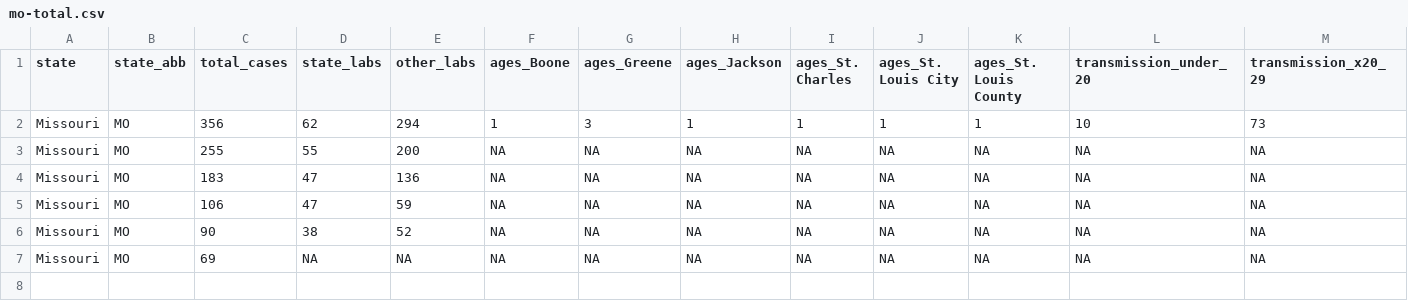
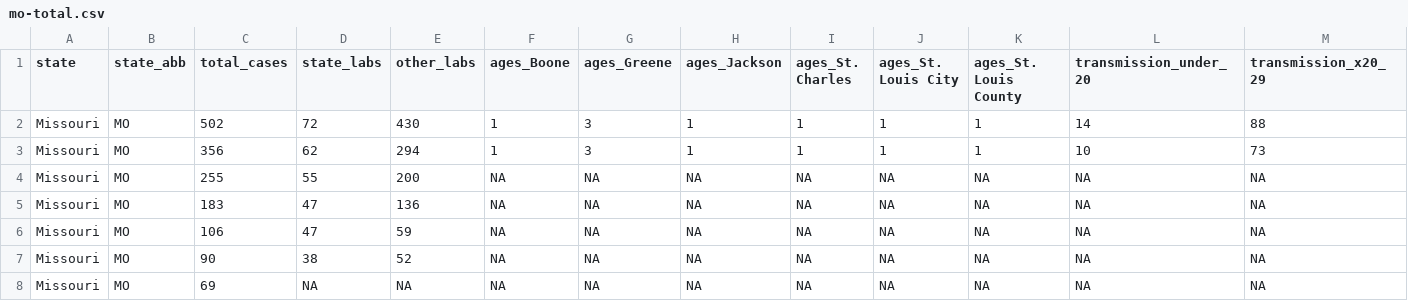
Before and after one commit to mkearney/covid-19-missouri, a CSV file: data/mo-total.csv, drawn as a sheet; only a part is shown; rows hold the shown columns only; the diff names each change by its address in the sheet, - before the commit and + after, or states it on an @@ line.

```diff
--- a/data/mo-total.csv
+++ b/data/mo-total.csv
+row 2: Missouri | MO | 502 | 72 | 430 | 1 | 3 | 1 | 1 | 1 | 1 | 14 | 88
```
Also changed, not shown: data/mo-county.csv, 2 other files.
